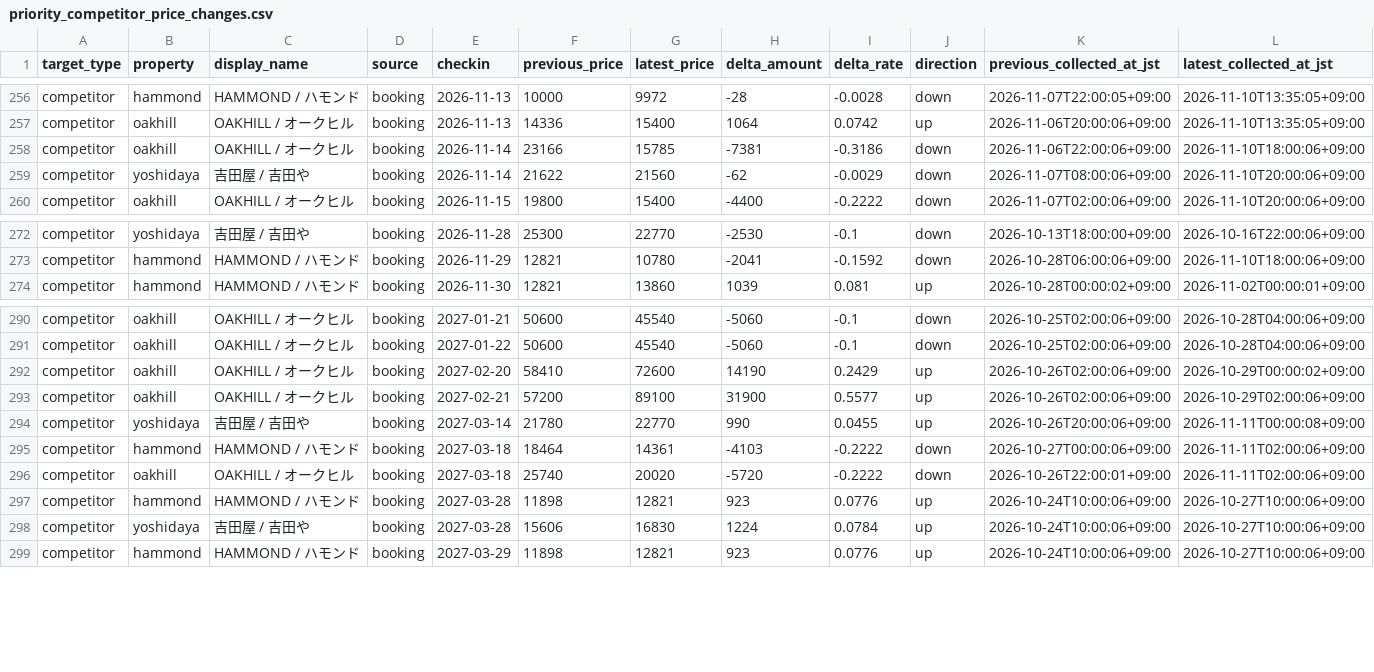
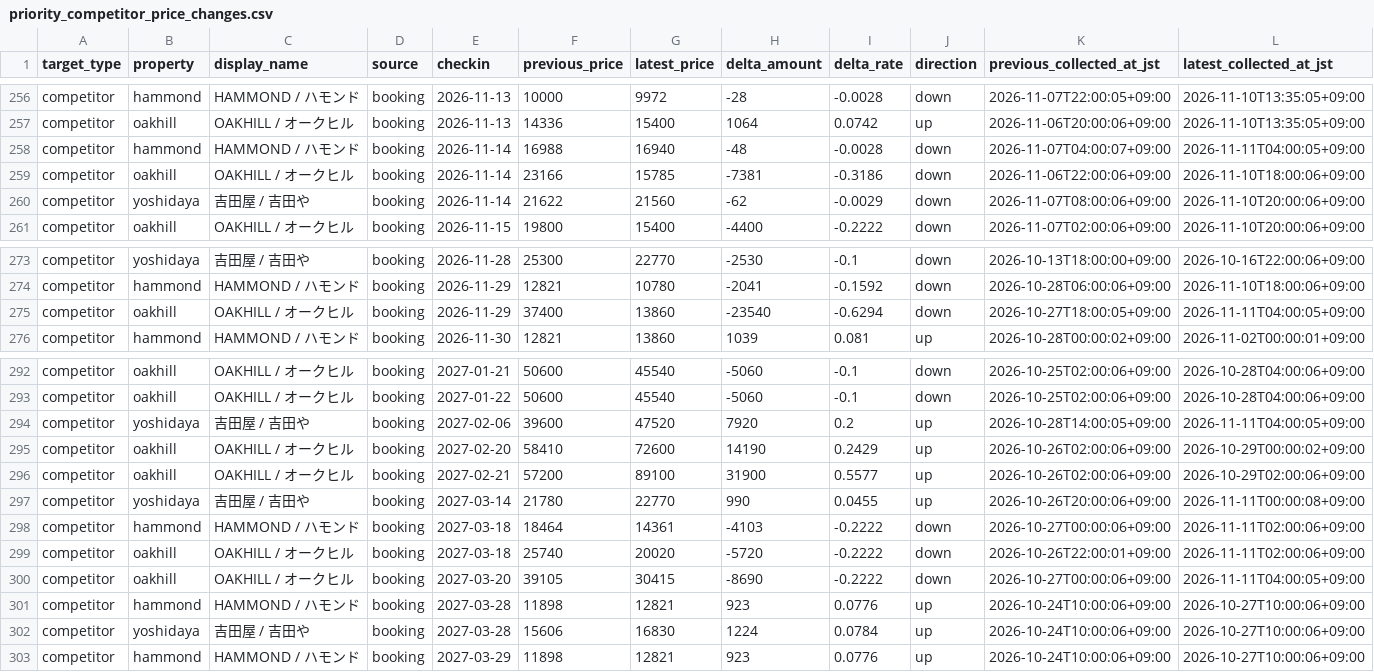
Before and after one commit to ginisato-hash/zao-market-intelligence, a CSV file: apps/zmi-bi-web/data/priority_competitor_price_changes.csv, drawn as a sheet; only a part is shown, gaps mark what is left out.

Commit message:
Auto-commit market data (2026-11-11T06:03:15+09:00)
Automated by ops:auto-commit-push after a scheduled collection run appended
new observations. Data-only: .data/history + apps/zmi-bi-web/data +
.data/market-observations.

```diff
--- a/apps/zmi-bi-web/data/priority_competitor_price_changes.csv
+++ b/apps/zmi-bi-web/data/priority_competitor_price_changes.csv
@@ -257,2 +257,3 @@ competitor,hammond,HAMMOND / ハモンド,booking,2026-11-13,10000,9972,-28,-0.0
 competitor,oakhill,OAKHILL / オークヒル,booking,2026-11-13,14336,15400,1064,0.0742,up,2026-11-06T20:00:06+09:00,2026-11-10T13:35:05+09:00
+competitor,hammond,HAMMOND / ハモンド,booking,2026-11-14,16988,16940,-48,-0.0028,down,2026-11-07T04:00:07+09:00,2026-11-11T04:00:05+09:00
 competitor,oakhill,OAKHILL / オークヒル,booking,2026-11-14,23166,15785,-7381,-0.3186,down,2026-11-06T22:00:06+09:00,2026-11-10T18:00:06+09:00
@@ -273,2 +274,3 @@ competitor,yoshidaya,吉田屋 / 吉田や,booking,2026-11-28,25300,22770,-2530,
 competitor,hammond,HAMMOND / ハモンド,booking,2026-11-29,12821,10780,-2041,-0.1592,down,2026-10-28T06:00:06+09:00,2026-11-10T18:00:06+09:00
+competitor,oakhill,OAKHILL / オークヒル,booking,2026-11-29,37400,13860,-23540,-0.6294,down,2026-10-27T18:00:05+09:00,2026-11-11T04:00:05+09:00
 competitor,hammond,HAMMOND / ハモンド,booking,2026-11-30,12821,13860,1039,0.081,up,2026-10-28T00:00:02+09:00,2026-11-02T00:00:01+09:00
@@ -291,2 +293,3 @@ competitor,oakhill,OAKHILL / オークヒル,booking,2027-01-21,50600,45540,-506
 competitor,oakhill,OAKHILL / オークヒル,booking,2027-01-22,50600,45540,-5060,-0.1,down,2026-10-25T02:00:06+09:00,2026-10-28T04:00:06+09:00
+competitor,yoshidaya,吉田屋 / 吉田や,booking,2027-02-06,39600,47520,7920,0.2,up,2026-10-28T14:00:05+09:00,2026-11-11T04:00:05+09:00
 competitor,oakhill,OAKHILL / オークヒル,booking,2027-02-20,58410,72600,14190,0.2429,up,2026-10-26T02:00:06+09:00,2026-10-29T00:00:02+09:00
@@ -296,2 +299,3 @@ competitor,hammond,HAMMOND / ハモンド,booking,2027-03-18,18464,14361,-4103,-
 competitor,oakhill,OAKHILL / オークヒル,booking,2027-03-18,25740,20020,-5720,-0.2222,down,2026-10-26T22:00:01+09:00,2026-11-11T02:00:06+09:00
+competitor,oakhill,OAKHILL / オークヒル,booking,2027-03-20,39105,30415,-8690,-0.2222,down,2026-10-27T00:00:06+09:00,2026-11-11T04:00:05+09:00
 competitor,hammond,HAMMOND / ハモンド,booking,2027-03-28,11898,12821,923,0.0776,up,2026-10-24T10:00:06+09:00,2026-10-27T10:00:06+09:00
```
Also changed, not shown: apps/zmi-bi-web/data/market_dp_pressure_by_checkin.csv, apps/zmi-bi-web/data/own_property_coverage.csv, 5 other files.
